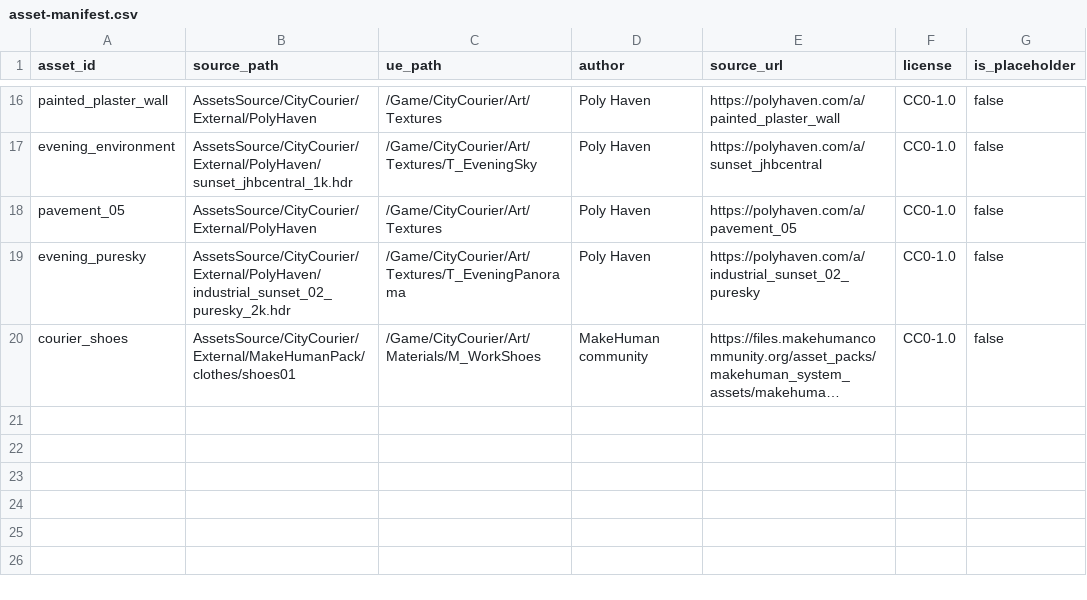
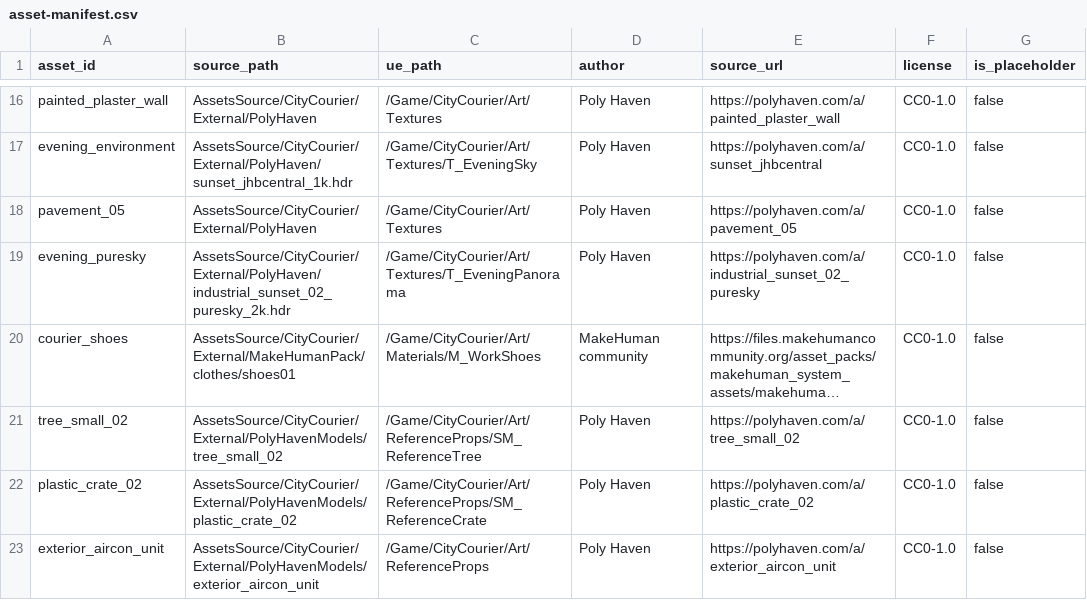
Before and after one commit to j1nwandalaohu/CityCourier, a CSV file: docs/art/asset-manifest.csv, drawn as a sheet; only a part is shown, gaps mark what is left out; long unchanged cells end in …; the diff names each change by its address in the sheet, - before the commit and + after, or states it on an @@ line.

Commit message:
art: add recessed shops, tailored clothing and CC0 PBR props

```diff
--- a/docs/art/asset-manifest.csv
+++ b/docs/art/asset-manifest.csv
+row 21: tree_small_02 | AssetsSource/CityCourier/External/PolyHavenModels/tree_small_02 | /Game/CityCourier/Art/ReferenceProps/SM_ReferenceTree | Poly Haven | https://polyhaven.com/a/tree_small_02 | CC0-1.0 | false
+row 22: plastic_crate_02 | AssetsSource/CityCourier/External/PolyHavenModels/plastic_crate_02 | /Game/CityCourier/Art/ReferenceProps/SM_ReferenceCrate | Poly Haven | https://polyhaven.com/a/plastic_crate_02 | CC0-1.0 | false
+row 23: exterior_aircon_unit | AssetsSource/CityCourier/External/PolyHavenModels/exterior_aircon_unit | /Game/CityCourier/Art/ReferenceProps | Poly Haven | https://polyhaven.com/a/exterior_aircon_unit | CC0-1.0 | false
```
Also changed, not shown: 23 other files.
